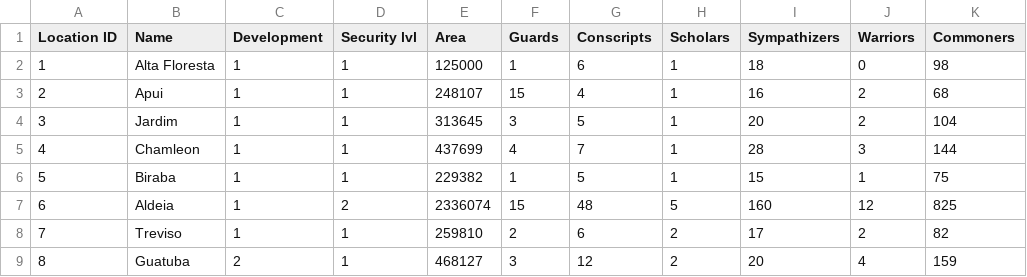
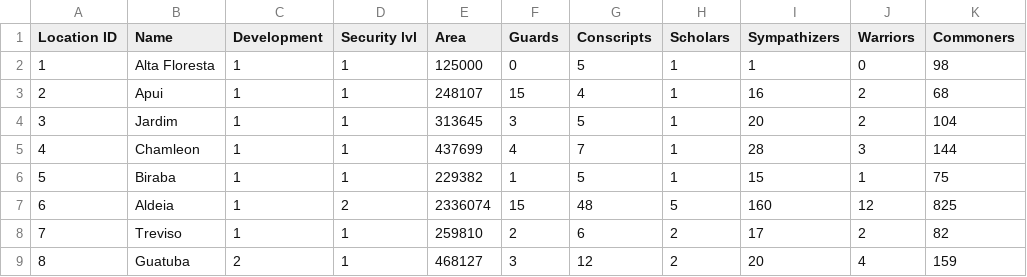
Before and after one commit to riggsb2/Pathfinder-py-scripts, a CSV file: Army Codes/000/City list.csv, drawn as a sheet; only a part is shown.

```diff
--- a/Army Codes/000/City list.csv
+++ b/Army Codes/000/City list.csv
@@ -1,3 +1,3 @@
 Location ID,Name,Development,Security lvl,Area,Guards,Conscripts,Scholars,Sympathizers,Warriors,Commoners
-1,Alta Floresta,1,1,125000,1,6,1,18,0,98
+1,Alta Floresta,1,1,125000,0,5,1,1,0,98
 2,Apui,1,1,248107,15,4,1,16,2,68
```
Also changed, not shown: Army Codes/Army unit stats.csv, 6 other files.
